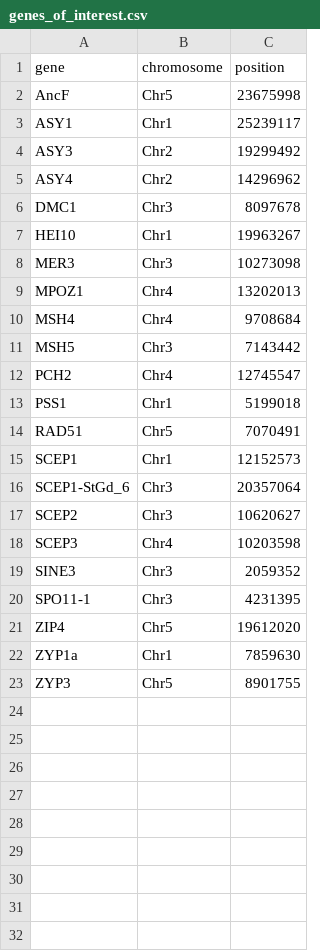
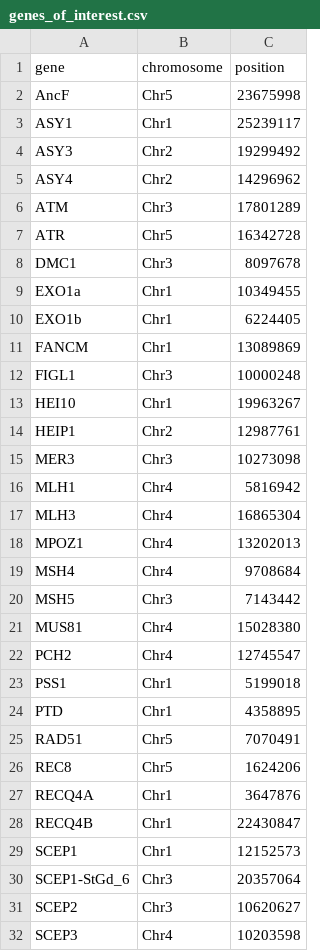
Before and after one commit to cookiedookiemoo/app-chromosome_map_app, a CSV file: data/genes_of_interest.csv, drawn as a sheet; only a part is shown; the shorter side is filled out with more unchanged rows; the diff covers the shown part only.

Commit message:
Add files via upload

```diff
--- a/data/genes_of_interest.csv
+++ b/data/genes_of_interest.csv
@@ -5,5 +5,14 @@ ASY3,Chr2,19299492
 ASY4,Chr2,14296962
+ATM,Chr3,17801289
+ATR,Chr5,16342728
 DMC1,Chr3,8097678
+EXO1a,Chr1,10349455
+EXO1b,Chr1,6224405
+FANCM,Chr1,13089869
+FIGL1,Chr3,10000248
 HEI10,Chr1,19963267
+HEIP1,Chr2,12987761
 MER3,Chr3,10273098
+MLH1,Chr4,5816942
+MLH3,Chr4,16865304
 MPOZ1,Chr4,13202013
@@ -11,5 +20,10 @@ MSH4,Chr4,9708684
 MSH5,Chr3,7143442
+MUS81,Chr4,15028380
 PCH2,Chr4,12745547
 PSS1,Chr1,5199018
+PTD,Chr1,4358895
 RAD51,Chr5,7070491
+REC8,Chr5,1624206
+RECQ4A,Chr1,3647876
+RECQ4B,Chr1,22430847
 SCEP1,Chr1,12152573
```
Also changed, not shown: 3 added rows elsewhere in this file.
